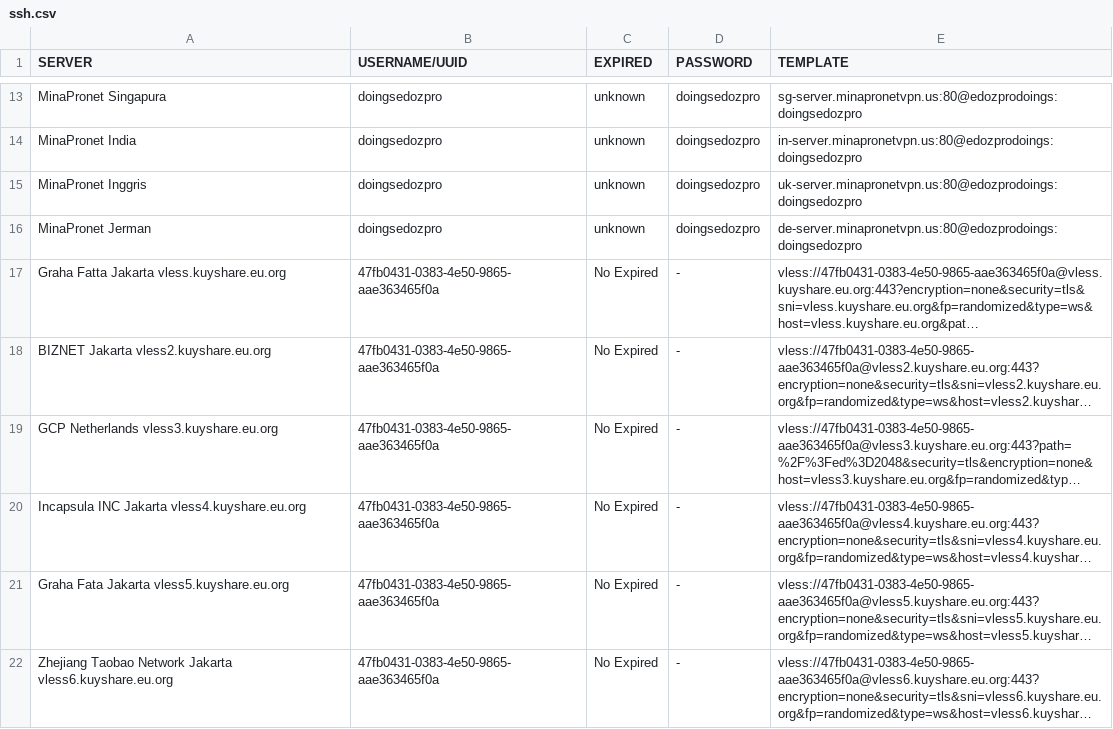
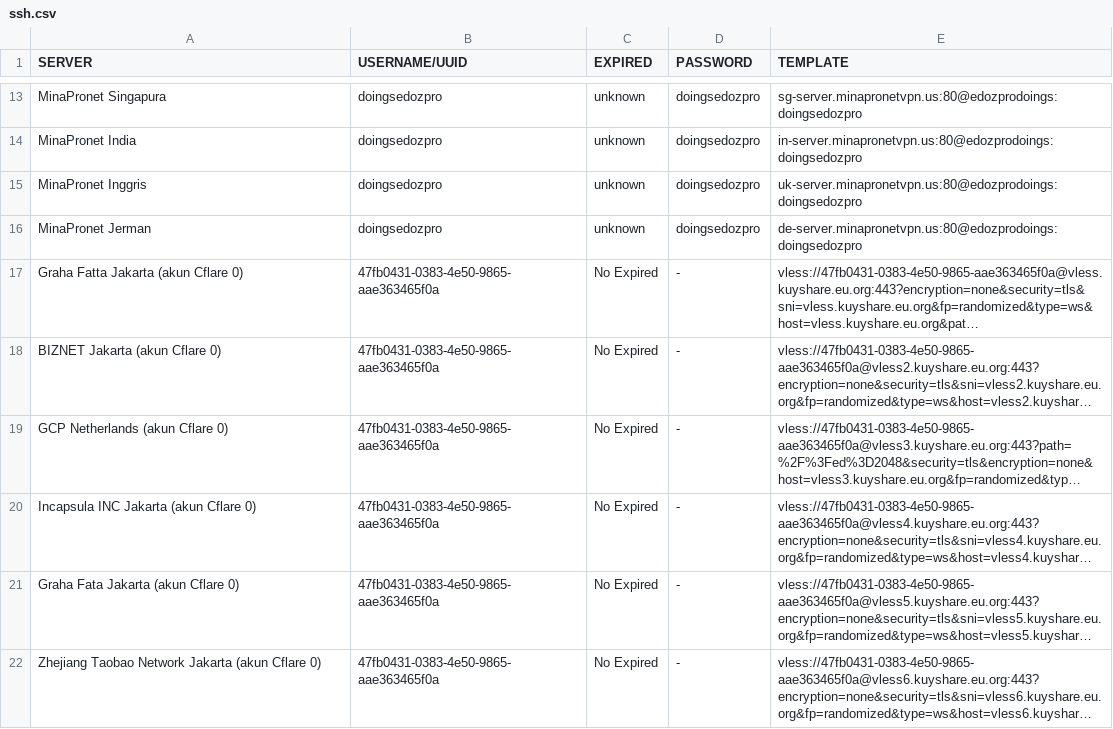
Before and after one commit to yoickiev/klox, a CSV file: ssh.csv, drawn as a sheet; only a part is shown, gaps mark what is left out; long unchanged cells end in …; the diff covers the shown part only; the diff names each change by its address in the sheet, - before the commit and + after, or states it on an @@ line.

Commit message:
Update ssh.csv

```diff
--- a/ssh.csv
+++ b/ssh.csv
-A17 (SERVER): Graha Fatta Jakarta vless.kuyshare.eu.org
+A17 (SERVER): Graha Fatta Jakarta (akun Cflare 0)
-A18 (SERVER): BIZNET Jakarta vless2.kuyshare.eu.org
+A18 (SERVER): BIZNET Jakarta (akun Cflare 0)
-A19 (SERVER): GCP Netherlands vless3.kuyshare.eu.org
+A19 (SERVER): GCP Netherlands (akun Cflare 0)
-A20 (SERVER): Incapsula INC Jakarta vless4.kuyshare.eu.org
+A20 (SERVER): Incapsula INC Jakarta (akun Cflare 0)
-A21 (SERVER): Graha Fata Jakarta vless5.kuyshare.eu.org
+A21 (SERVER): Graha Fata Jakarta (akun Cflare 0)
-A22 (SERVER): …Network Jakarta vless6.kuyshare.eu.org
+A22 (SERVER): …Network Jakarta (akun Cflare 0)
```
Also changed, not shown: 1 added row and 5 edited cells elsewhere in this file.
